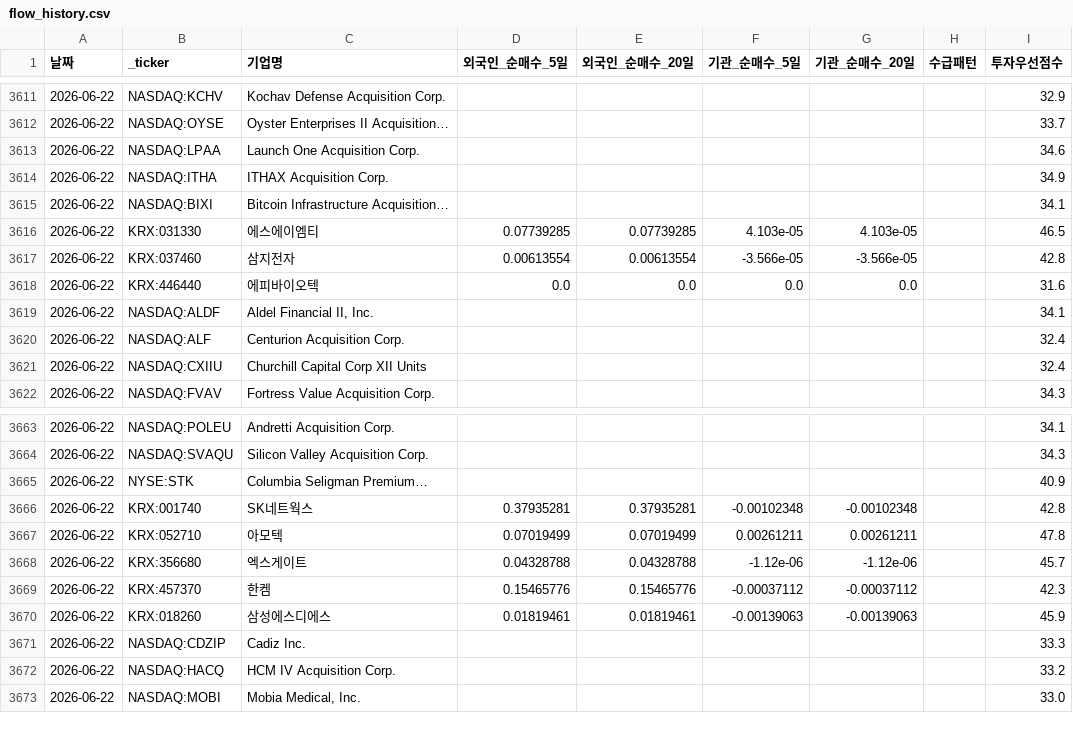
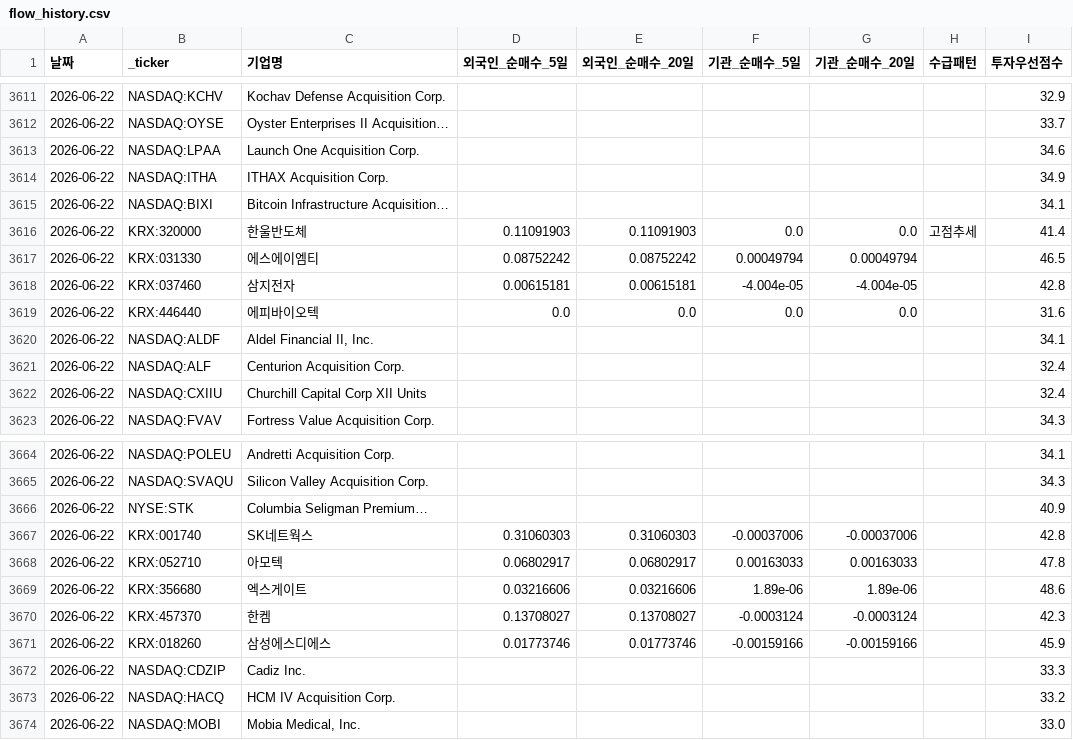
Before and after one commit to dicacros-gif/claude, a CSV file: data/flow_history.csv, drawn as a sheet; only a part is shown, gaps mark what is left out; the diff covers the shown part only.

```diff
--- a/data/flow_history.csv
+++ b/data/flow_history.csv
@@ -3615,4 +3615,5 @@
 2026-06-22,NASDAQ:BIXI,Bitcoin Infrastructure Acquisition…,,,,,,34.1
-2026-06-22,KRX:031330,에스에이엠티,0.07739285,0.07739285,4.103e-05,4.103e-05,,46.5
-2026-06-22,KRX:037460,삼지전자,0.00613554,0.00613554,-3.566e-05,-3.566e-05,,42.8
+2026-06-22,KRX:320000,한울반도체,0.11091903,0.11091903,0.0,0.0,고점추세,41.4
+2026-06-22,KRX:031330,에스에이엠티,0.08752242,0.08752242,0.00049794,0.00049794,,46.5
+2026-06-22,KRX:037460,삼지전자,0.00615181,0.00615181,-4.004e-05,-4.004e-05,,42.8
 2026-06-22,KRX:446440,에피바이오텍,0.0,0.0,0.0,0.0,,31.6
@@ -3665,7 +3666,7 @@
 2026-06-22,NYSE:STK,Columbia Seligman Premium…,,,,,,40.9
-2026-06-22,KRX:001740,SK네트웍스,0.37935281,0.37935281,-0.00102348,-0.00102348,,42.8
-2026-06-22,KRX:052710,아모텍,0.07019499,0.07019499,0.00261211,0.00261211,,47.8
-2026-06-22,KRX:356680,엑스게이트,0.04328788,0.04328788,-1.12e-06,-1.12e-06,,45.7
-2026-06-22,KRX:457370,한켐,0.15465776,0.15465776,-0.00037112,-0.00037112,,42.3
-2026-06-22,KRX:018260,삼성에스디에스,0.01819461,0.01819461,-0.00139063,-0.00139063,,45.9
+2026-06-22,KRX:001740,SK네트웍스,0.31060303,0.31060303,-0.00037006,-0.00037006,,42.8
+2026-06-22,KRX:052710,아모텍,0.06802917,0.06802917,0.00163033,0.00163033,,47.8
+2026-06-22,KRX:356680,엑스게이트,0.03216606,0.03216606,1.89e-06,1.89e-06,,48.6
+2026-06-22,KRX:457370,한켐,0.13708027,0.13708027,-0.0003124,-0.0003124,,42.3
+2026-06-22,KRX:018260,삼성에스디에스,0.01773746,0.01773746,-0.00159166,-0.00159166,,45.9
 2026-06-22,NASDAQ:CDZIP,Cadiz Inc.,,,,,,33.3
```
Also changed, not shown: 1 removed row and 91 edited cells elsewhere in this file, data/market_index_cache.csv, 4 other files.
